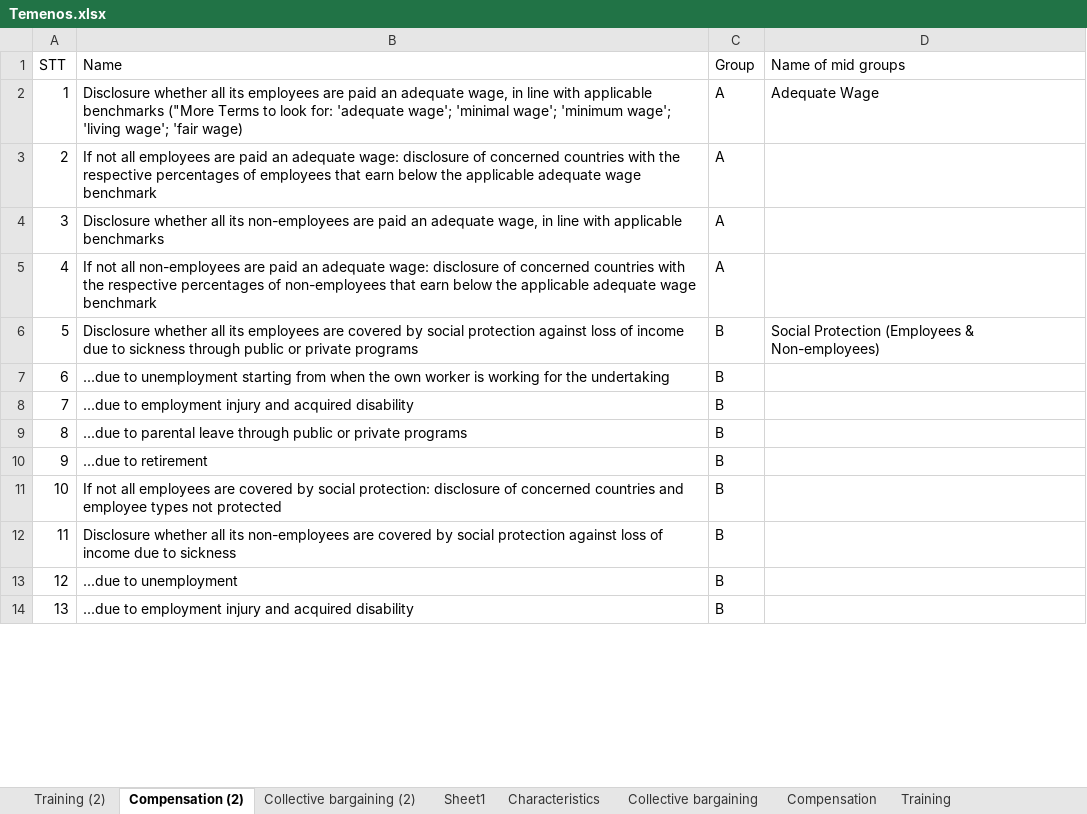
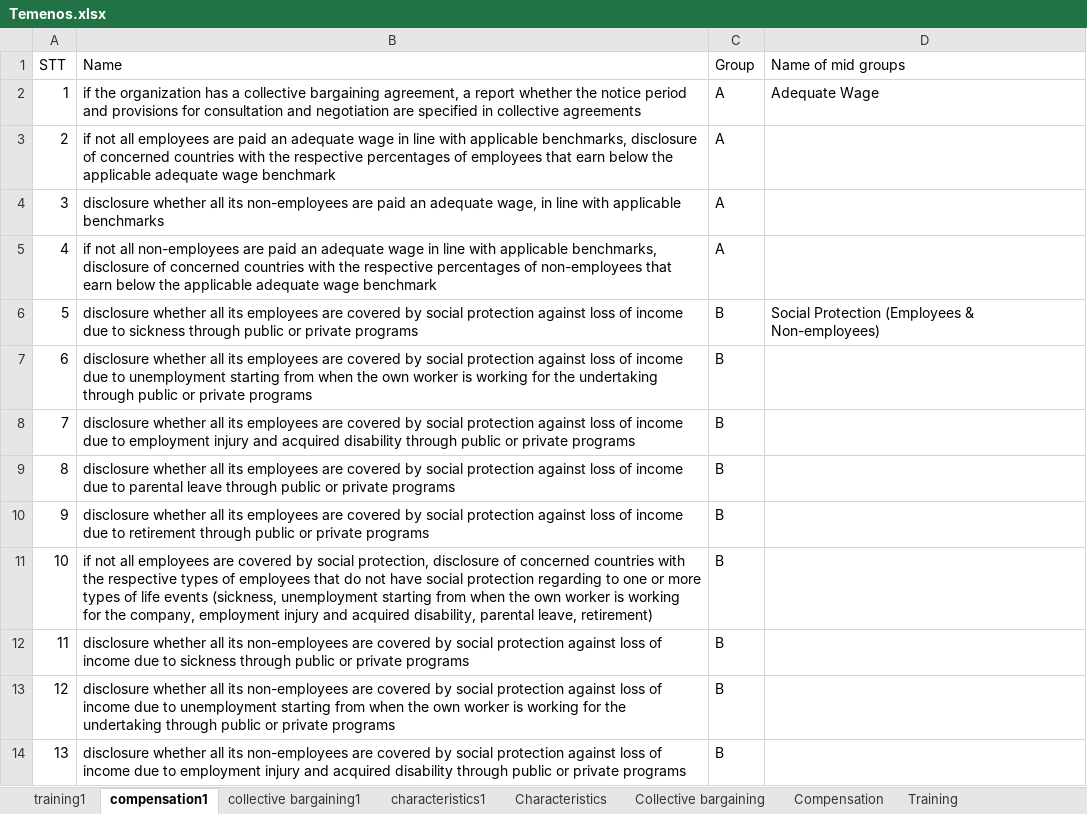
Before and after one commit to giang2002-cloud/bachelorarbeit, an Excel workbook: Temenos.xlsx, sheet compensation1, drawn as a sheet; only a part is shown; values as stored, in another font and other column widths than the file's, no borders; conditional formats not drawn; the diff covers the shown part only; the diff names each change by its address in the sheet, - before the commit and + after, or states it on an @@ line.

Commit message:
fix column name to match with name in web

```diff
--- a/Temenos.xlsx (sheet compensation1)
+++ b/Temenos.xlsx (sheet compensation1)
-sheet tab: Training (2)
+sheet tab: training1
-sheet tab: Compensation (2)
+sheet tab: compensation1
-sheet tab: Collective bargaining (2)
+sheet tab: collective bargaining1
-sheet tab: Sheet1
+sheet tab: characteristics1
-B2 (Name): Disclosure whether all its employees are paid an adequate wage, in line with applicable benchmarks ("More Terms to look for: 'adequate wage'; 'minimal wage'; 'minimum wage'; 'living wage'; 'fair wage)
+B2 (Name): if the organization has a collective bargaining agreement, a report whether the notice period and provisions for consultation and negotiation are specified in collective agreements
-B3 (Name): If not all employees are paid an adequate wage: disclosure of…
+B3 (Name): if not all employees are paid an adequate wage in line with applicable benchmarks, disclosure of…
-B4 (Name): Disclosure whether all…
+B4 (Name): disclosure whether all…
-B5 (Name): If not all non-employees are paid an adequate wage: disclosure of…
+B5 (Name): if not all non-employees are paid an adequate wage in line with applicable benchmarks, disclosure of…
-B6 (Name): Disclosure whether all…
+B6 (Name): disclosure whether all…
-B7 (Name): ...due to unemployment starting from when the own worker is working for the undertaking
+B7 (Name): disclosure whether all its employees are covered by social protection against loss of income due to unemployment starting from when the own worker is working for the undertaking through public or private programs
-B8 (Name): ...due to employment injury and acquired disability
+B8 (Name): disclosure whether all its employees are covered by social protection against loss of income due to employment injury and acquired disability through public or private programs
-B9 (Name): ...due to parental…
+B9 (Name): disclosure whether all its employees are covered by social protection against loss of income due to parental…
-B10 (Name): ...due to retirement
+B10 (Name): disclosure whether all its employees are covered by social protection against loss of income due to retirement through public or private programs
-B11 (Name): If not all employees are covered by social protection: disclosure of concerned countries and employee types not protected
+B11 (Name): if not all employees are covered by social protection, disclosure of concerned countries with the respective types of employees that do not have social protection regarding to one or more types of life events (sickness, unemployment starting from when the own worker is working for the company, employment injury and acquired disability, parental leave, retirement)
-B12 (Name): Disclosure whether all its non-employees are covered by social protection against loss of income due to sickness
+B12 (Name): disclosure whether all its non-employees are covered by social protection against loss of income due to sickness through public or private programs
-B13 (Name): ...due to unemployment
+B13 (Name): disclosure whether all its non-employees are covered by social protection against loss of income due to unemployment starting from when the own worker is working for the undertaking through public or private programs
-B14 (Name): ...due to employment injury and acquired disability
+B14 (Name): disclosure whether all its non-employees are covered by social protection against loss of income due to employment injury and acquired disability through public or private programs
```
Also changed, not shown: 15 edited cells elsewhere in this sheet, sheet Health and Safety, sheet Work Life Balance, sheet characteristics1, sheet training1, sheet collective bargaining1, sheet Human Rights, other sheet tabs.
